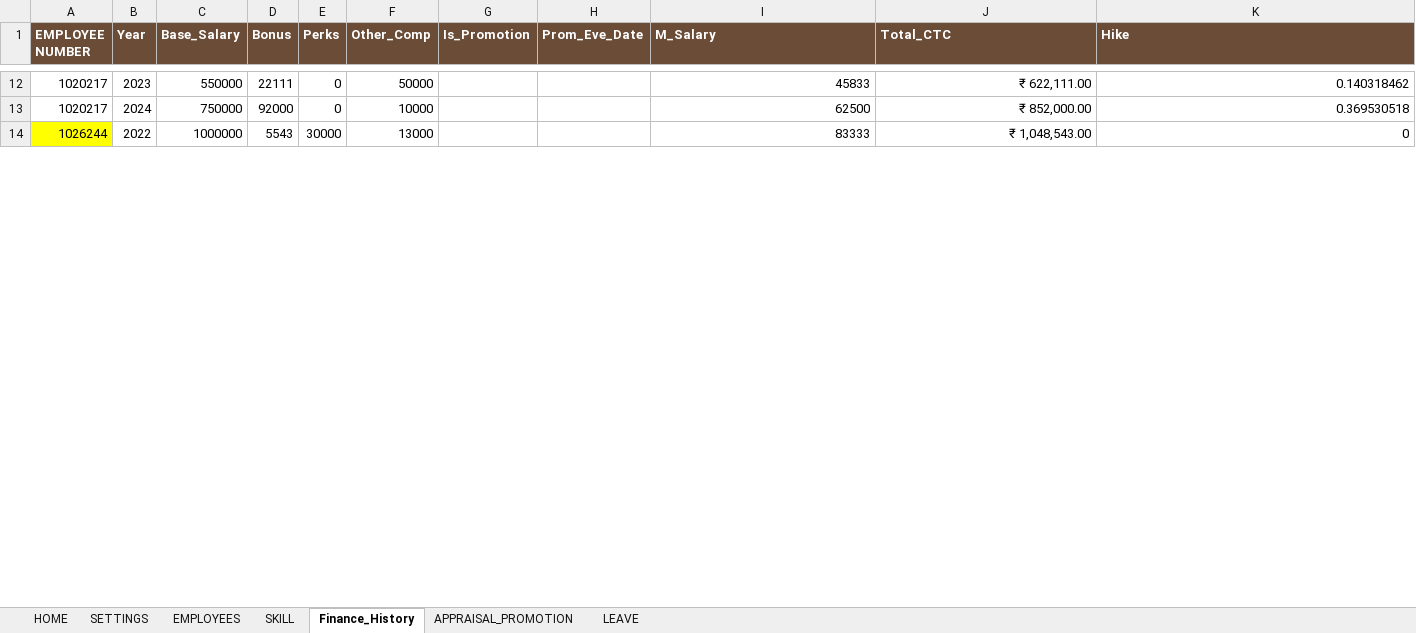
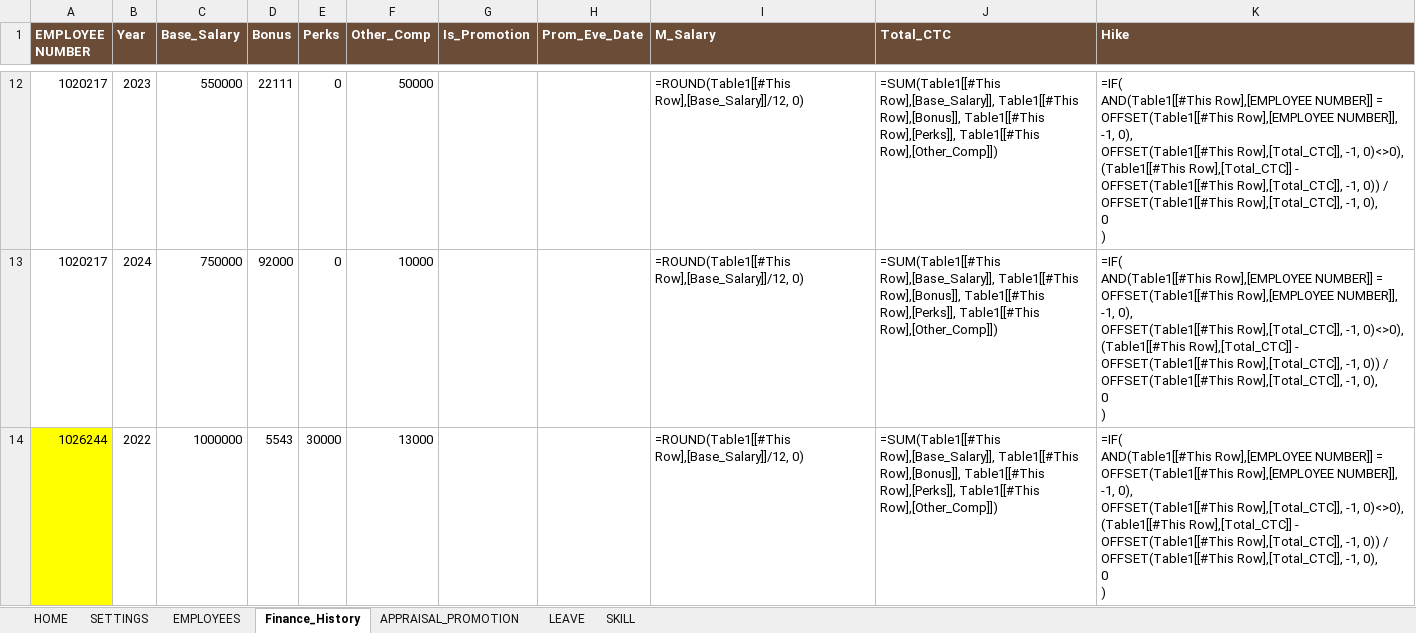
Before and after one commit to dataengineer-irfan/ETS-Workspace-Dashboard, an Excel workbook: ETS_Dasboard_DS.xlsx, sheet Finance_History, drawn as a sheet; only a part is shown, gaps mark what is left out; values as stored, in another font and other column widths than the file's, no borders; formulas without a stored value are shown as written; table styles not drawn; ↵ is a line break in a cell; the diff covers the shown part only; the diff names each change by its address in the sheet, - before the commit and + after, or states it on an @@ line.

Commit message:
feat(skills): implement 1:1 primary skill capacity model, bidirectional interactivity, and enriched Excel dataset

```diff
--- a/ETS_Dasboard_DS.xlsx (sheet Finance_History)
+++ b/ETS_Dasboard_DS.xlsx (sheet Finance_History)
@@ sheet tab order changed: HOME | SETTINGS | EMPLOYEES | Finance_History | APPRAISAL_PROMOTION | LEAVE | SKILL @@
-I12 (M_Salary): 45833
+I12 (M_Salary): =ROUND(Table1[[#This Row],[Base_Salary]]/12, 0)
-J12 (Total_CTC): ₹ 622,111.00
+J12 (Total_CTC): =SUM(Table1[[#This Row],[Base_Salary]], Table1[[#This Row],[Bonus]], Table1[[#This Row],[Perks]], Table1[[#This Row],[Other_Comp]])
-K12 (Hike): 0.140318462
+K12 (Hike): =IF( ↵ AND(Table1[[#This Row],[EMPLOYEE NUMBER]] = OFFSET(Table1[[#This Row],[EMPLOYEE NUMBER]], -1, 0), ↵ OFFSET(Table1[[#This Row],[Total_CTC]], -1, 0)<>0), ↵ (Table1[[#This Row],[Total_CTC]] - OFFSET(Table1[[#This Row],[Total_CTC]], -1, 0)) / OFFSET(Table1[[#This Row],[Total_CTC]], -1, 0), ↵ 0 ↵ )
-I13 (M_Salary): 62500
+I13 (M_Salary): =ROUND(Table1[[#This Row],[Base_Salary]]/12, 0)
-J13 (Total_CTC): ₹ 852,000.00
+J13 (Total_CTC): =SUM(Table1[[#This Row],[Base_Salary]], Table1[[#This Row],[Bonus]], Table1[[#This Row],[Perks]], Table1[[#This Row],[Other_Comp]])
-K13 (Hike): 0.369530518
+K13 (Hike): =IF( ↵ AND(Table1[[#This Row],[EMPLOYEE NUMBER]] = OFFSET(Table1[[#This Row],[EMPLOYEE NUMBER]], -1, 0), ↵ OFFSET(Table1[[#This Row],[Total_CTC]], -1, 0)<>0), ↵ (Table1[[#This Row],[Total_CTC]] - OFFSET(Table1[[#This Row],[Total_CTC]], -1, 0)) / OFFSET(Table1[[#This Row],[Total_CTC]], -1, 0), ↵ 0 ↵ )
-I14 (M_Salary): 83333
+I14 (M_Salary): =ROUND(Table1[[#This Row],[Base_Salary]]/12, 0)
-J14 (Total_CTC): ₹ 1,048,543.00
+J14 (Total_CTC): =SUM(Table1[[#This Row],[Base_Salary]], Table1[[#This Row],[Bonus]], Table1[[#This Row],[Perks]], Table1[[#This Row],[Other_Comp]])
-K14 (Hike): 0
+K14 (Hike): =IF( ↵ AND(Table1[[#This Row],[EMPLOYEE NUMBER]] = OFFSET(Table1[[#This Row],[EMPLOYEE NUMBER]], -1, 0), ↵ OFFSET(Table1[[#This Row],[Total_CTC]], -1, 0)<>0), ↵ (Table1[[#This Row],[Total_CTC]] - OFFSET(Table1[[#This Row],[Total_CTC]], -1, 0)) / OFFSET(Table1[[#This Row],[Total_CTC]], -1, 0), ↵ 0 ↵ )
```
Also changed, not shown: 156 edited cells elsewhere in this sheet, sheet SKILL, sheet EMPLOYEES, sheet LEAVE, 6 other files.
